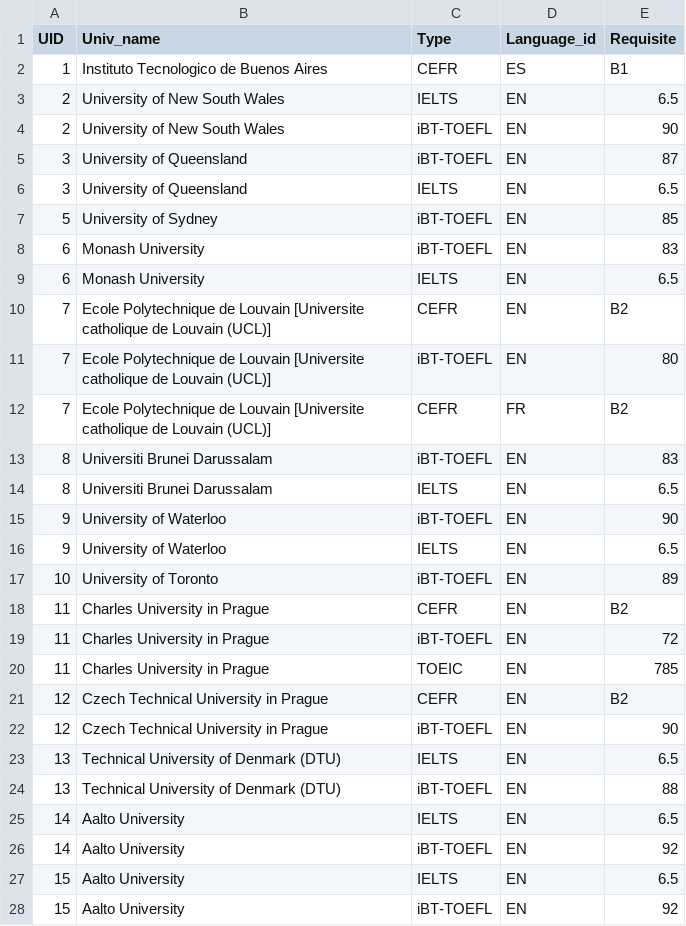
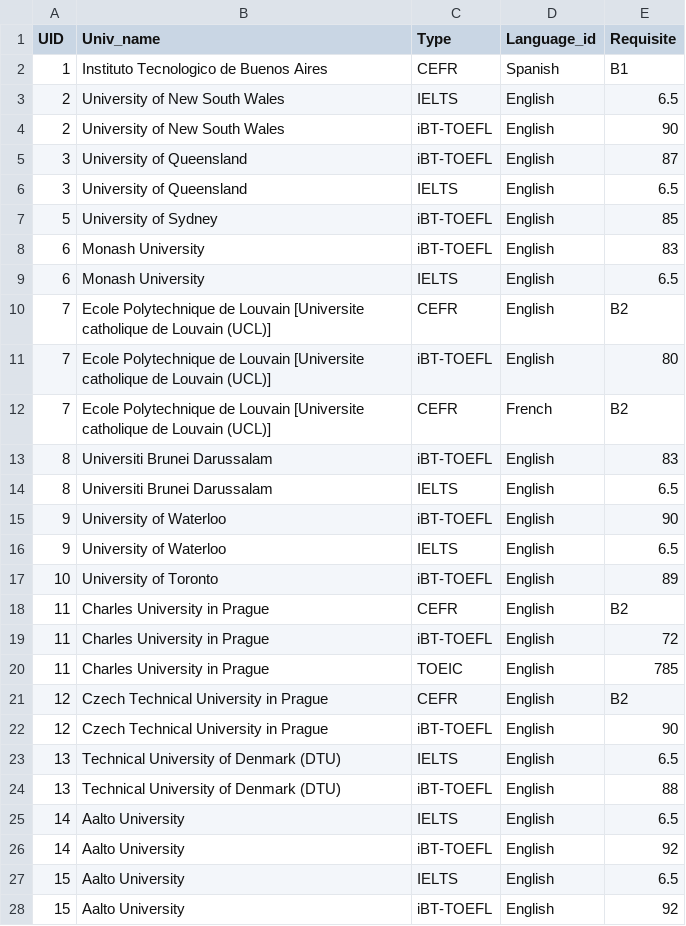
Before and after one commit to hy2850/CS360-HOEP-Project, a CSV file: csv_data/LANGUAGE_CERTIFICATE.csv, drawn as a sheet; only a part is shown; the diff covers the shown part only.

```diff
--- a/csv_data/LANGUAGE_CERTIFICATE.csv
+++ b/csv_data/LANGUAGE_CERTIFICATE.csv
@@ -1,28 +1,28 @@
 UID,Univ_name,Type,Language_id,Requisite
-1,Instituto Tecnologico de Buenos Aires,CEFR,ES,B1
-2,University of New South Wales,IELTS,EN,6.5
-2,University of New South Wales,iBT-TOEFL,EN,90
-3,University of Queensland,iBT-TOEFL,EN,87
-3,University of Queensland,IELTS,EN,6.5
-5,University of Sydney,iBT-TOEFL,EN,85
-6,Monash University,iBT-TOEFL,EN,83
-6,Monash University,IELTS,EN,6.5
-7,Ecole Polytechnique de Louvain [Universite catholique de Louvain (UCL)],CEFR,EN,B2
-7,Ecole Polytechnique de Louvain [Universite catholique de Louvain (UCL)],iBT-TOEFL,EN,80
-7,Ecole Polytechnique de Louvain [Universite catholique de Louvain (UCL)],CEFR,FR,B2
-8,Universiti Brunei Darussalam,iBT-TOEFL,EN,83
-8,Universiti Brunei Darussalam,IELTS,EN,6.5
-9,University of Waterloo,iBT-TOEFL,EN,90
-9,University of Waterloo,IELTS,EN,6.5
-10,University of Toronto,iBT-TOEFL,EN,89
-11,Charles University in Prague,CEFR,EN,B2
-11,Charles University in Prague,iBT-TOEFL,EN,72
-11,Charles University in Prague,TOEIC,EN,785
-12,Czech Technical University in Prague,CEFR,EN,B2
-12,Czech Technical University in Prague,iBT-TOEFL,EN,90
-13,Technical University of Denmark (DTU),IELTS,EN,6.5
-13,Technical University of Denmark (DTU),iBT-TOEFL,EN,88
-14,Aalto University,IELTS,EN,6.5
-14,Aalto University,iBT-TOEFL,EN,92
-15,Aalto University,IELTS,EN,6.5
-15,Aalto University,iBT-TOEFL,EN,92
+1,Instituto Tecnologico de Buenos Aires,CEFR,Spanish,B1
+2,University of New South Wales,IELTS,English,6.5
+2,University of New South Wales,iBT-TOEFL,English,90
+3,University of Queensland,iBT-TOEFL,English,87
+3,University of Queensland,IELTS,English,6.5
+5,University of Sydney,iBT-TOEFL,English,85
+6,Monash University,iBT-TOEFL,English,83
+6,Monash University,IELTS,English,6.5
+7,Ecole Polytechnique de Louvain [Universite catholique de Louvain (UCL)],CEFR,English,B2
+7,Ecole Polytechnique de Louvain [Universite catholique de Louvain (UCL)],iBT-TOEFL,English,80
+7,Ecole Polytechnique de Louvain [Universite catholique de Louvain (UCL)],CEFR,French,B2
+8,Universiti Brunei Darussalam,iBT-TOEFL,English,83
+8,Universiti Brunei Darussalam,IELTS,English,6.5
+9,University of Waterloo,iBT-TOEFL,English,90
+9,University of Waterloo,IELTS,English,6.5
+10,University of Toronto,iBT-TOEFL,English,89
+11,Charles University in Prague,CEFR,English,B2
+11,Charles University in Prague,iBT-TOEFL,English,72
+11,Charles University in Prague,TOEIC,English,785
+12,Czech Technical University in Prague,CEFR,English,B2
+12,Czech Technical University in Prague,iBT-TOEFL,English,90
+13,Technical University of Denmark (DTU),IELTS,English,6.5
+13,Technical University of Denmark (DTU),iBT-TOEFL,English,88
+14,Aalto University,IELTS,English,6.5
+14,Aalto University,iBT-TOEFL,English,92
+15,Aalto University,IELTS,English,6.5
+15,Aalto University,iBT-TOEFL,English,92
```
Also changed, not shown: 86 edited cells elsewhere in this file, csv_data/UNIVERSITY.csv, 5 other files.
